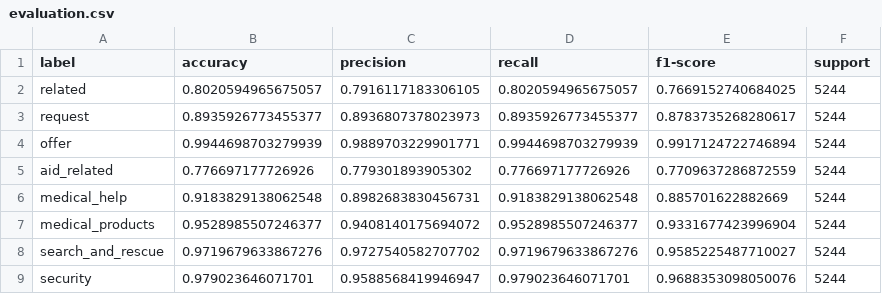
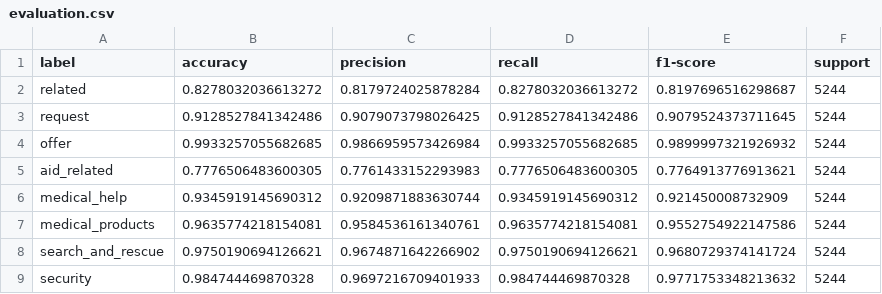
Before and after one commit to acurley31/disaster_response, a CSV file: models/evaluation.csv, drawn as a sheet; only a part is shown; the diff covers the shown part only.

Commit message:
Finalized models/train_classifier.py

```diff
--- a/models/evaluation.csv
+++ b/models/evaluation.csv
@@ -1,9 +1,9 @@
 label,accuracy,precision,recall,f1-score,support
-related,0.8020594965675057,0.7916117183306105,0.8020594965675057,0.7669152740684025,5244
-request,0.8935926773455377,0.8936807378023973,0.8935926773455377,0.8783735268280617,5244
-offer,0.9944698703279939,0.9889703229901771,0.9944698703279939,0.9917124722746894,5244
-aid_related,0.776697177726926,0.779301893905302,0.776697177726926,0.7709637286872559,5244
-medical_help,0.9183829138062548,0.8982683830456731,0.9183829138062548,0.885701622882669,5244
-medical_products,0.9528985507246377,0.9408140175694072,0.9528985507246377,0.9331677423996904,5244
-search_and_rescue,0.9719679633867276,0.9727540582707702,0.9719679633867276,0.9585225487710027,5244
-security,0.979023646071701,0.9588568419946947,0.979023646071701,0.9688353098050076,5244
+related,0.8278032036613272,0.8179724025878284,0.8278032036613272,0.8197696516298687,5244
+request,0.9128527841342486,0.9079073798026425,0.9128527841342486,0.9079524373711645,5244
+offer,0.9933257055682685,0.9866959573426984,0.9933257055682685,0.9899997321926932,5244
+aid_related,0.7776506483600305,0.7761433152293983,0.7776506483600305,0.7764913776913621,5244
+medical_help,0.9345919145690312,0.9209871883630744,0.9345919145690312,0.921450008732909,5244
+medical_products,0.9635774218154081,0.9584536161340761,0.9635774218154081,0.9552754922147586,5244
+search_and_rescue,0.9750190694126621,0.9674871642266902,0.9750190694126621,0.9680729374141724,5244
+security,0.984744469870328,0.9697216709401933,0.984744469870328,0.9771753348213632,5244
```
Also changed, not shown: 1 removed row and 112 edited cells elsewhere in this file, 2 other files.
